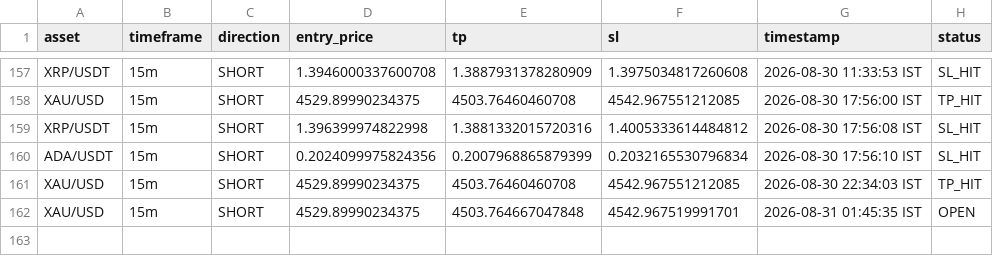
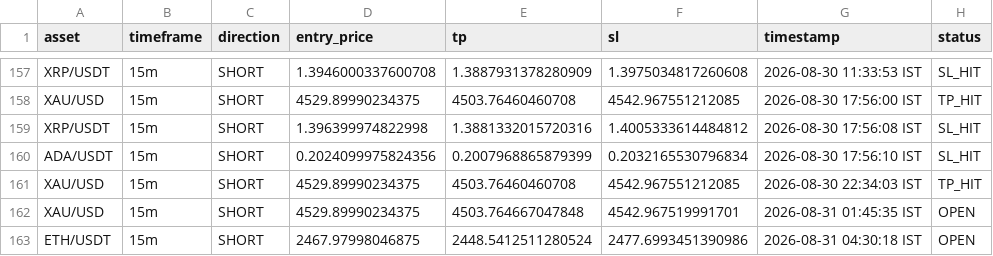
Before and after one commit to deepak3039/ai-trading-scanner, a CSV file: trade_log.csv, drawn as a sheet; only a part is shown, gaps mark what is left out.

```diff
--- a/trade_log.csv
+++ b/trade_log.csv
@@ -162 +162,2 @@ XAU/USD,15m,SHORT,4529.89990234375,4503.76460460708,4542.967551212085,2026-08-30
 XAU/USD,15m,SHORT,4529.89990234375,4503.764667047848,4542.967519991701,2026-08-31 01:45:35 IST,OPEN
+ETH/USDT,15m,SHORT,2467.97998046875,2448.5412511280524,2477.6993451390986,2026-08-31 04:30:18 IST,OPEN
```
